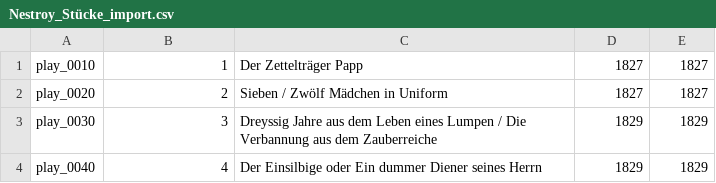
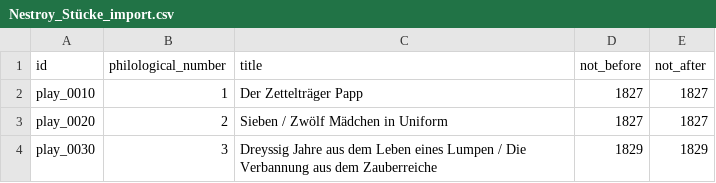
Before and after one commit to NestroyCA/data, a CSV file: Nestroy_Corpus/Nestroy_Stücke_import.csv, drawn as a sheet; only a part is shown; the shorter side is filled out with more unchanged rows; the diff names each change by its address in the sheet, - before the commit and + after, or states it on an @@ line.

```diff
--- a/Nestroy_Corpus/Nestroy_Stücke_import.csv
+++ b/Nestroy_Corpus/Nestroy_Stücke_import.csv
+row 1: id | philological_number | title | not_before | not_after
```
Also changed, not shown: 1 other file.
